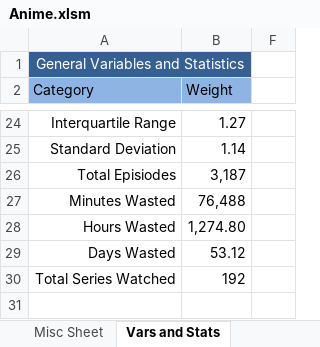
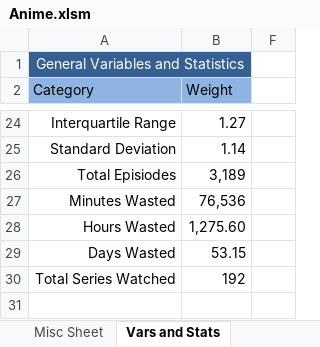
Before and after one commit to Tsukinara/AnimeTracker, an Excel workbook: Anime.xlsm, sheet Vars and Stats, drawn as a sheet; only a part is shown, gaps mark what is left out; values as stored, in another font and other column widths than the file's, no borders; charts and pictures and table styles not drawn; the diff names each change by its address in the sheet, - before the commit and + after, or states it on an @@ line.

Commit message:
Daily Info Update
Really need to stop procrastinating with PscyhoPass

```diff
--- a/Anime.xlsm (sheet Vars and Stats)
+++ b/Anime.xlsm (sheet Vars and Stats)
-B26 (Weight): 3,187
+B26 (Weight): 3,189
-B27 (Weight): 76,488
+B27 (Weight): 76,536
-B28 (Weight): 1,274.80
+B28 (Weight): 1,275.60
-B29 (Weight): 53.12
+B29 (Weight): 53.15
```
Also changed, not shown: sheet Main Page, charts or pictures.
